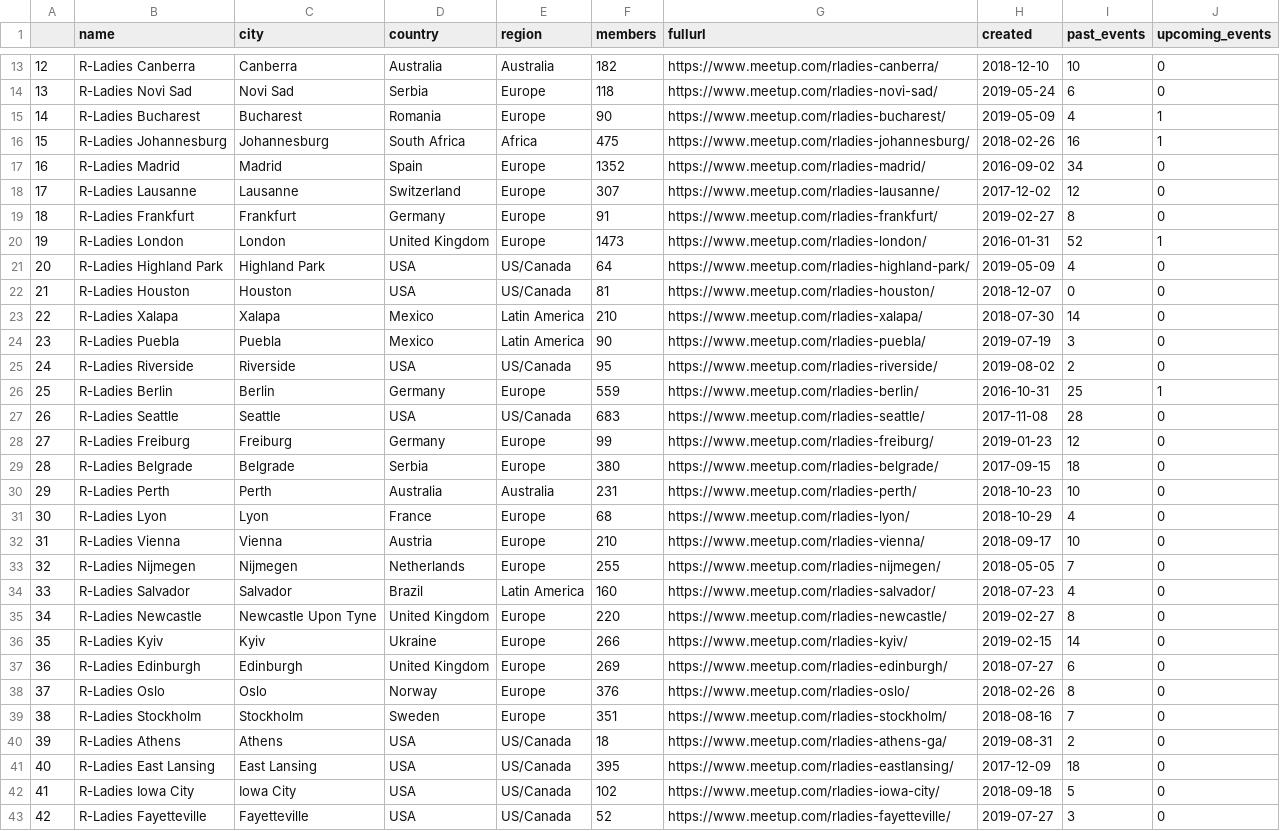
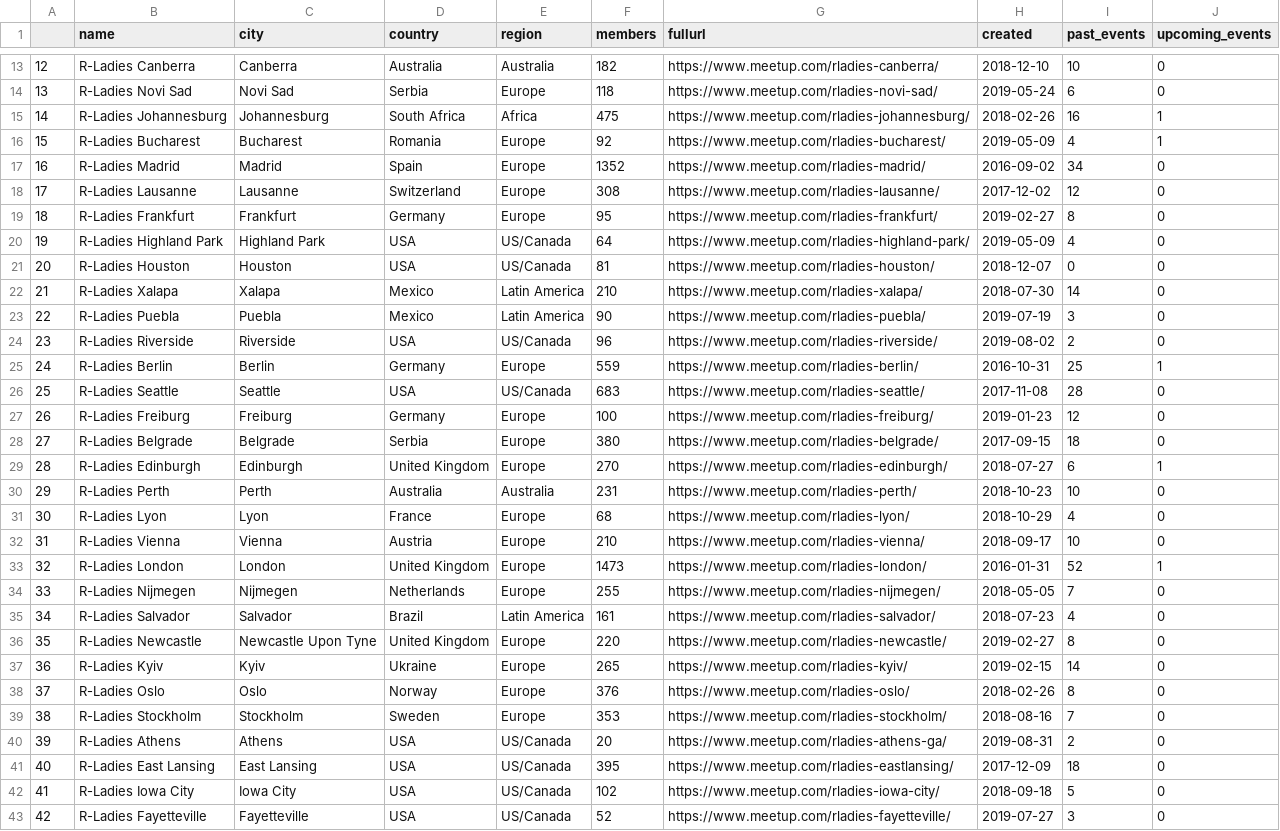
Before and after one commit to benubah/r-community-explorer, a CSV file: docs/data/rladies.csv, drawn as a sheet; only a part is shown, gaps mark what is left out; removed rows and columns are numbered as before the commit, all else as after; the diff covers the shown part only; the diff names each change by its address in the sheet, - before the commit and + after, or states it on an @@ line.

```diff
--- a/docs/data/rladies.csv
+++ b/docs/data/rladies.csv
-row 15: 14 | R-Ladies Bucharest | Bucharest | Romania | Europe | 90 | https://www.meetup.com/rladies-bucharest/ | 2019-05-09 | 4 | 1
@@ column A renumbered from row 15 down @@
+row 16: 15 | R-Ladies Bucharest | Bucharest | Romania | Europe | 92 | https://www.meetup.com/rladies-bucharest/ | 2019-05-09 | 4 | 1
-F18 (members): 307
+F18 (members): 308
-F19 (members): 91
+F19 (members): 95
-F24 (members): 95
+F24 (members): 96
-F27 (members): 99
+F27 (members): 100
+row 29: 28 | R-Ladies Edinburgh | Edinburgh | United Kingdom | Europe | 270 | https://www.meetup.com/rladies-edinburgh/ | 2018-07-27 | 6 | 1
@@ row 20 moved to row 33: 32 @@
-F35 (members): 160
+F35 (members): 161
-F37 (members): 266
+F37 (members): 265
-row 37: 36 | R-Ladies Edinburgh | Edinburgh | United Kingdom | Europe | 269 | https://www.meetup.com/rladies-edinburgh/ | 2018-07-27 | 6 | 0
-F39 (members): 351
+F39 (members): 353
-F40 (members): 18
+F40 (members): 20
```
Also changed, not shown: 3 added rows, 1 removed row, 1 moved row and 50 edited cells elsewhere in this file, docs/data/rladies_hosts.csv, docs/data/rugs.csv, 6 other files.
